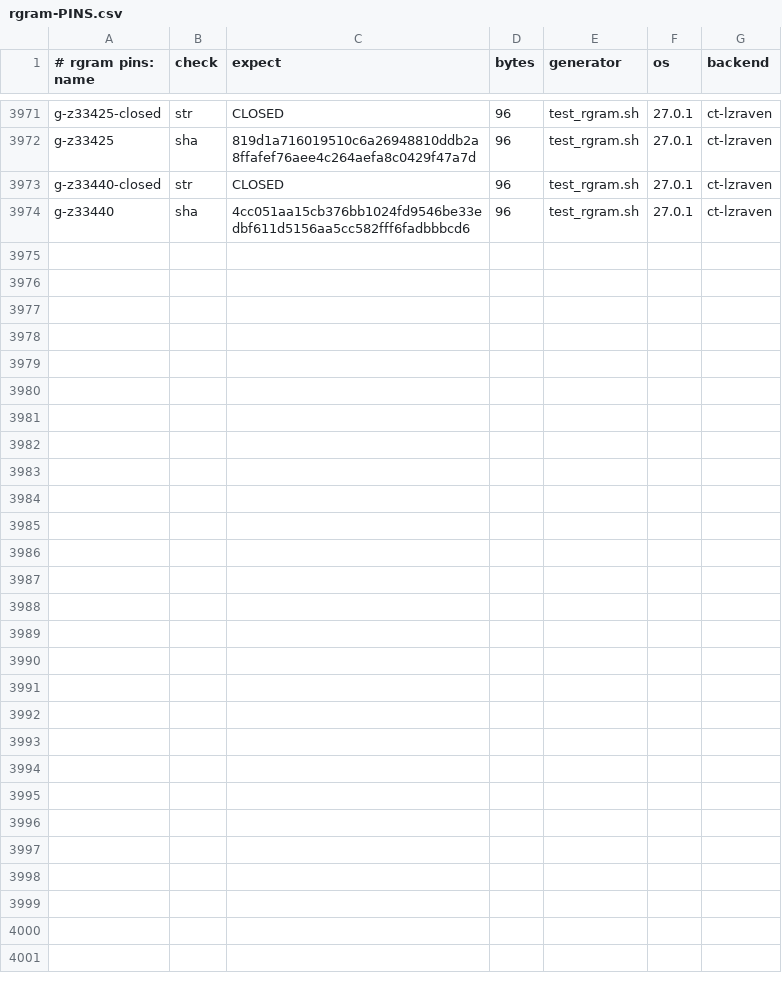
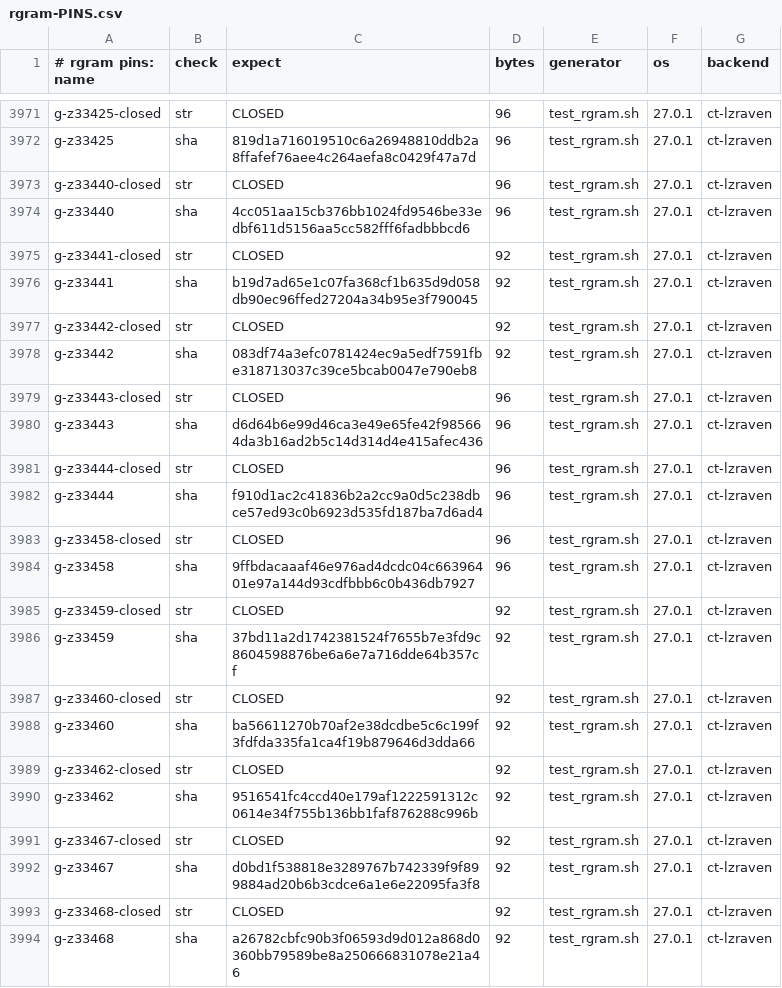
Before and after one commit to mrowlinson/applearchive-cleanroom, a CSV file: vectors/rgram-PINS.csv, drawn as a sheet; only a part is shown, gaps mark what is left out.

```diff
--- a/vectors/rgram-PINS.csv
+++ b/vectors/rgram-PINS.csv
@@ -3974 +3974,21 @@ g-z33440-closed,str,CLOSED,96,test_rgram.sh,27.0.1,ct-lzraven
 g-z33440,sha,4cc051aa15cb376bb1024fd9546be33edbf611d5156aa5cc582fff6fadbbbcd6,96,test_rgram.sh,27.0.1,ct-lzraven
+g-z33441-closed,str,CLOSED,92,test_rgram.sh,27.0.1,ct-lzraven
+g-z33441,sha,b19d7ad65e1c07fa368cf1b635d9d058db90ec96ffed27204a34b95e3f790045,92,test_rgram.sh,27.0.1,ct-lzraven
+g-z33442-closed,str,CLOSED,92,test_rgram.sh,27.0.1,ct-lzraven
+g-z33442,sha,083df74a3efc0781424ec9a5edf7591fbe318713037c39ce5bcab0047e790eb8,92,test_rgram.sh,27.0.1,ct-lzraven
+g-z33443-closed,str,CLOSED,96,test_rgram.sh,27.0.1,ct-lzraven
+g-z33443,sha,d6d64b6e99d46ca3e49e65fe42f985664da3b16ad2b5c14d314d4e415afec436,96,test_rgram.sh,27.0.1,ct-lzraven
+g-z33444-closed,str,CLOSED,96,test_rgram.sh,27.0.1,ct-lzraven
+g-z33444,sha,f910d1ac2c41836b2a2cc9a0d5c238dbce57ed93c0b6923d535fd187ba7d6ad4,96,test_rgram.sh,27.0.1,ct-lzraven
+g-z33458-closed,str,CLOSED,96,test_rgram.sh,27.0.1,ct-lzraven
+g-z33458,sha,9ffbdacaaaf46e976ad4dcdc04c66396401e97a144d93cdfbbb6c0b436db7927,96,test_rgram.sh,27.0.1,ct-lzraven
+g-z33459-closed,str,CLOSED,92,test_rgram.sh,27.0.1,ct-lzraven
+g-z33459,sha,37bd11a2d1742381524f7655b7e3fd9c8604598876be6a6e7a716dde64b357cf,92,test_rgram.sh,27.0.1,ct-lzraven
+g-z33460-closed,str,CLOSED,92,test_rgram.sh,27.0.1,ct-lzraven
+g-z33460,sha,ba56611270b70af2e38dcdbe5c6c199f3fdfda335fa1ca4f19b879646d3dda66,92,test_rgram.sh,27.0.1,ct-lzraven
+g-z33462-closed,str,CLOSED,92,test_rgram.sh,27.0.1,ct-lzraven
+g-z33462,sha,9516541fc4ccd40e179af1222591312c0614e34f755b136bb1faf876288c996b,92,test_rgram.sh,27.0.1,ct-lzraven
+g-z33467-closed,str,CLOSED,92,test_rgram.sh,27.0.1,ct-lzraven
+g-z33467,sha,d0bd1f538818e3289767b742339f9f899884ad20b6b3cdce6a1e6e22095fa3f8,92,test_rgram.sh,27.0.1,ct-lzraven
+g-z33468-closed,str,CLOSED,92,test_rgram.sh,27.0.1,ct-lzraven
+g-z33468,sha,a26782cbfc90b3f06593d9d012a868d0360bb79589be8a250666831078e21a46,92,test_rgram.sh,27.0.1,ct-lzraven
```
Also changed, not shown: 2 other files.
